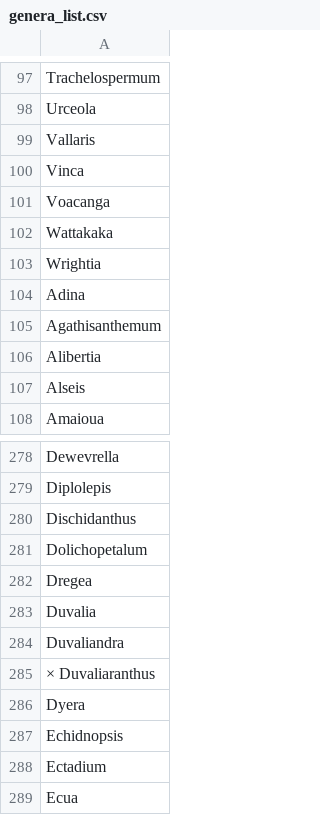
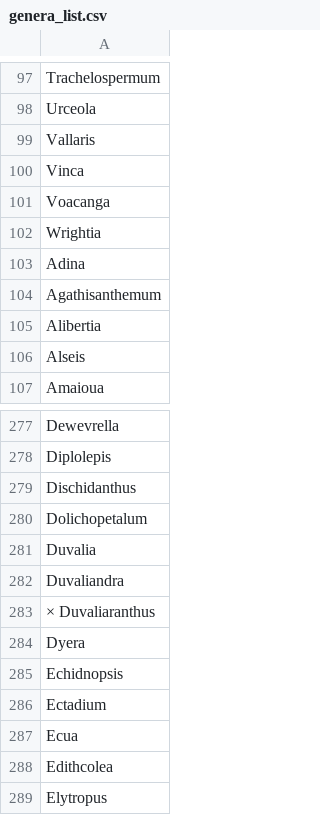
Before and after one commit to alrichardbollans/wcvpy, a CSV file: wcvp_name_matching/unit_tests/test_inputs/genera_list.csv, drawn as a sheet; only a part is shown, gaps mark what is left out; the shorter side is filled out with more unchanged rows.

```diff
--- a/wcvp_name_matching/unit_tests/test_inputs/genera_list.csv
+++ b/wcvp_name_matching/unit_tests/test_inputs/genera_list.csv
@@ -101,3 +101,2 @@
 "Voacanga"
-"Wattakaka"
 "Wrightia"
@@ -281,3 +280,2 @@
 "Dolichopetalum"
-"Dregea"
 "Duvalia"
```
Also changed, not shown: wcvp_name_matching/unit_tests/test_inputs/openrefine_examples_correct.csv, wcvp_name_matching/unit_tests/test_inputs/our_data_example.csv, 2 other files.
